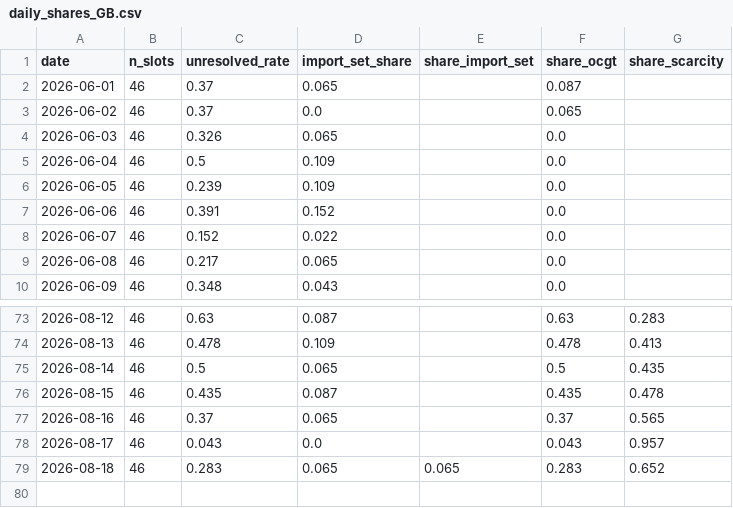
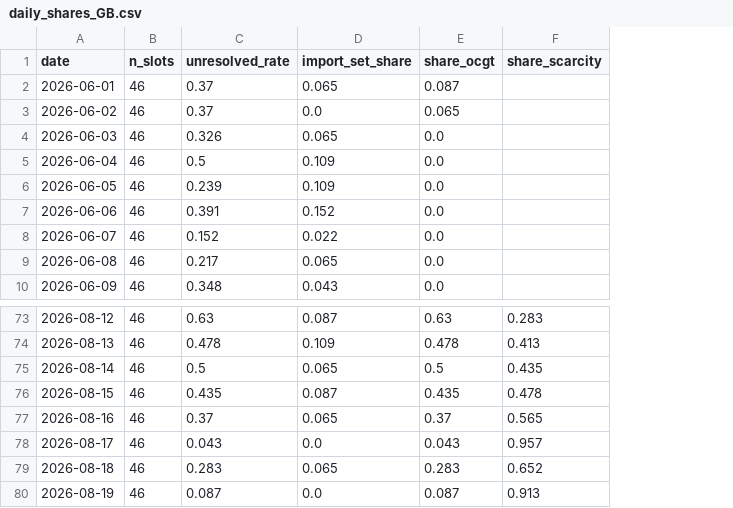
Before and after one commit to satoa0316/eu-power-data, a CSV file: data/mart/daily_shares_GB.csv, drawn as a sheet; only a part is shown, gaps mark what is left out; removed rows and columns are numbered as before the commit, all else as after; the diff names each change by its address in the sheet, - before the commit and + after, or states it on an @@ line.

```diff
--- a/data/mart/daily_shares_GB.csv
+++ b/data/mart/daily_shares_GB.csv
-column E (share_import_set), row 79: 0.065
+row 80: 2026-08-19 | 46 | 0.087 | 0.0 | 0.087 | 0.913
```
Also changed, not shown: data/mart/daily_shares_DE_LU.csv, data/mart/labels_GB.csv, 4 other files.
